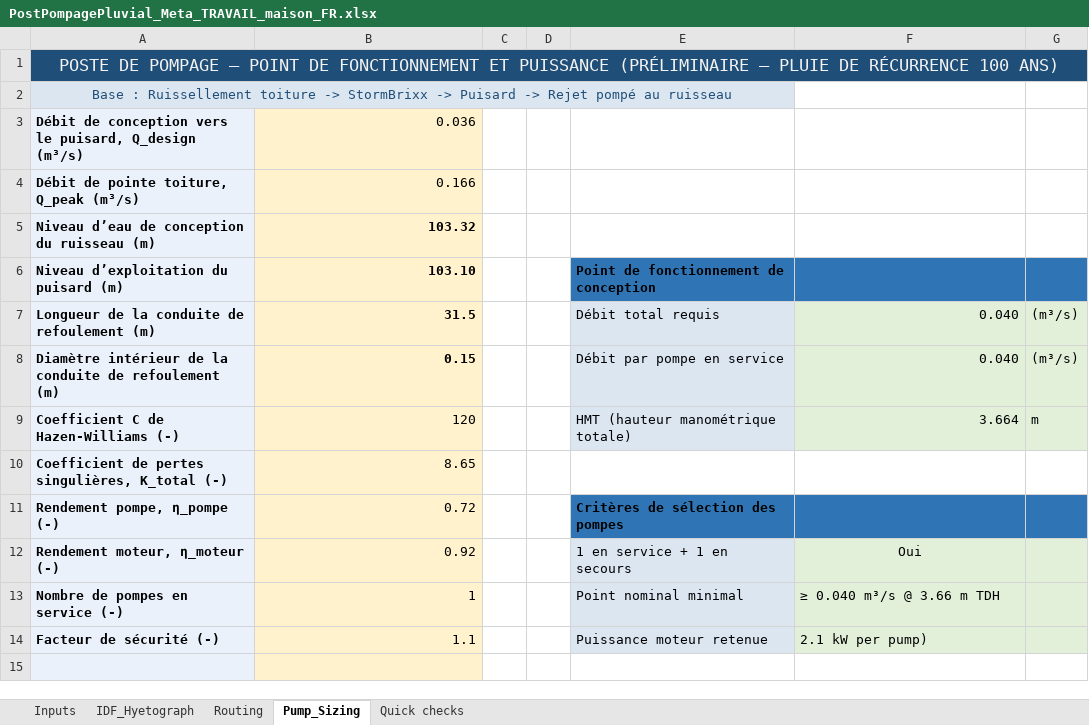
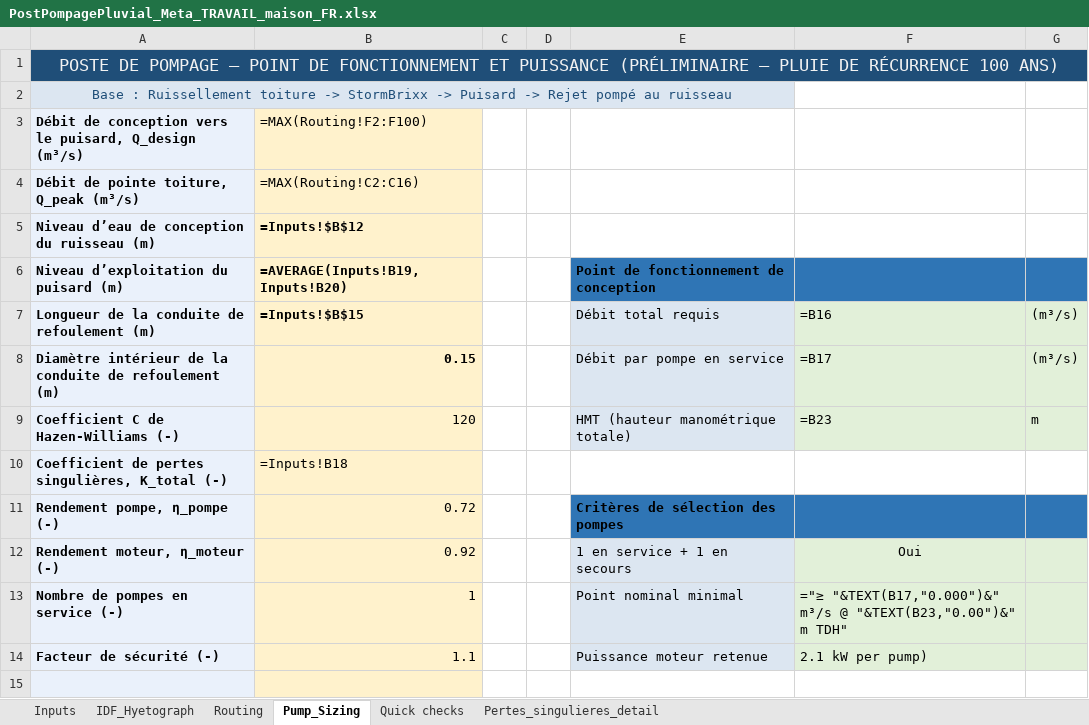
Before and after one commit to acon560-prog/idf-web-app, an Excel workbook: engineering/stormwater-pumping/PostPompagePluvial_Meta_TRAVAIL_maison_FR.xlsx, sheet Pump_Sizing, drawn as a sheet; only a part is shown; values as stored, in another font and other column widths than the file's, no borders; formulas without a stored value are shown as written; the diff covers the shown part only; the diff names each change by its address in the sheet, - before the commit and + after, or states it on an @@ line.

```diff
--- a/engineering/stormwater-pumping/PostPompagePluvial_Meta_TRAVAIL_maison_FR.xlsx (sheet Pump_Sizing)
+++ b/engineering/stormwater-pumping/PostPompagePluvial_Meta_TRAVAIL_maison_FR.xlsx (sheet Pump_Sizing)
+sheet tab: Pertes_singulieres_detail
-B1:G1 fill: #1F4E78
+B1:G1 fill: none
-B2:E2 fill: #DCE6F1
+B2:E2 fill: none
-B3: 0.036
+B3: =MAX(Routing!F2:F100)
-B4: 0.166
+B4: =MAX(Routing!C2:C16)
-B5: 103.32
+B5: =Inputs!$B$12
-B6: 103.10
+B6: =AVERAGE(Inputs!B19,Inputs!B20)
-B7: 31.5
+B7: =Inputs!$B$15
-F7: 0.040
+F7: =B16
-F8: 0.040
+F8: =B17
-F9: 3.664
+F9: =B23
-B10: 8.65
+B10: =Inputs!B18
-F13: ≥ 0.040 m³/s @ 3.66 m TDH
+F13: ="≥ "&TEXT(B17,"0.000")&" m³/s @ "&TEXT(B23,"0.00")&" m TDH"
```
Also changed, not shown: 21 edited cells elsewhere in this sheet, sheet Routing, sheet IDF_Hyetograph, sheet Inputs.
